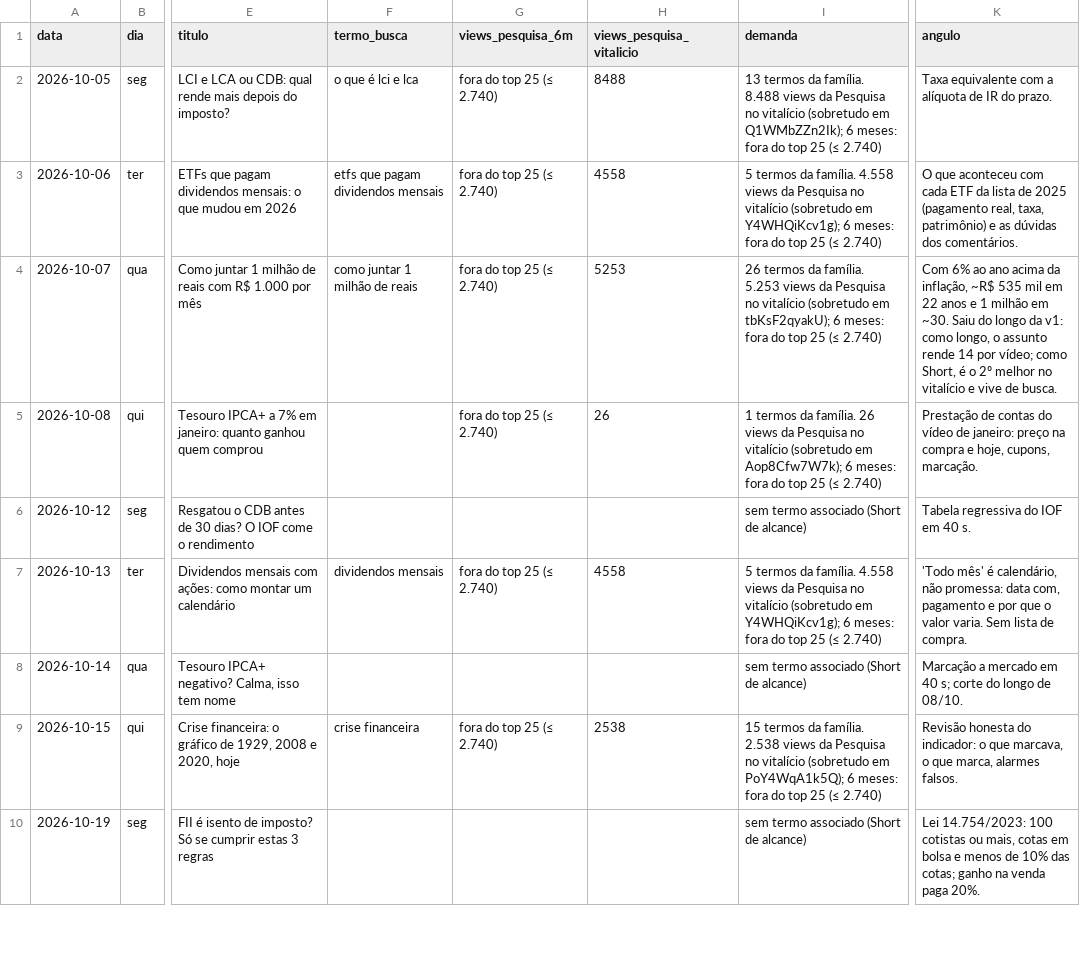
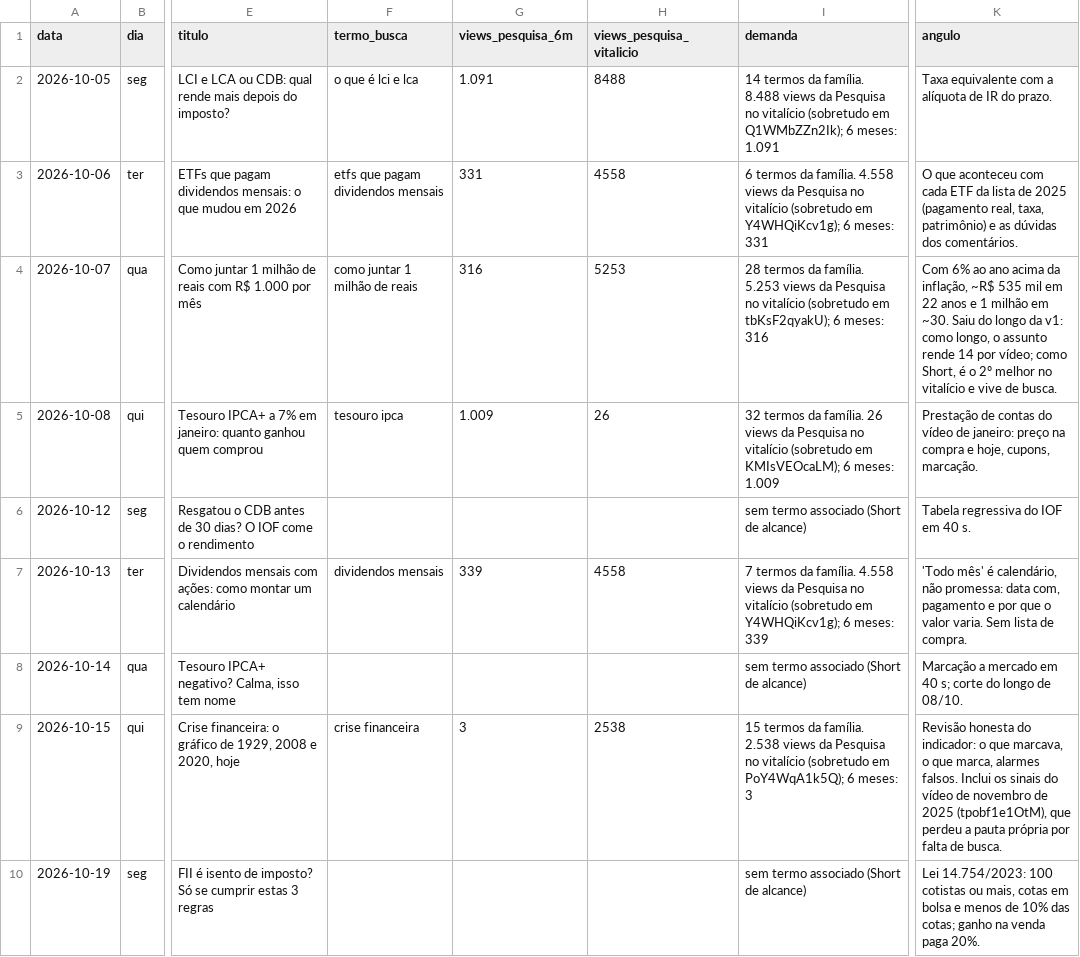
Before and after one commit to denismiyabara-alt/IPADTEST, a CSV file: pautas-canal/CALENDARIO-8-SEMANAS.csv, drawn as a sheet; only a part is shown, gaps mark what is left out; the diff covers the shown part only; the diff names each change by its address in the sheet, - before the commit and + after, or states it on an @@ line.

```diff
--- a/pautas-canal/CALENDARIO-8-SEMANAS.csv
+++ b/pautas-canal/CALENDARIO-8-SEMANAS.csv
-G2 (views_pesquisa_6m): fora do top 25 (≤ 2.740)
+G2 (views_pesquisa_6m): 1.091
-I2 (demanda): 13 termos da família. 8.488 views da Pesquisa no vitalício (sobretudo em Q1WMbZZn2Ik); 6 meses: fora do top 25 (≤ 2.740)
+I2 (demanda): 14 termos da família. 8.488 views da Pesquisa no vitalício (sobretudo em Q1WMbZZn2Ik); 6 meses: 1.091
-G3 (views_pesquisa_6m): fora do top 25 (≤ 2.740)
+G3 (views_pesquisa_6m): 331
-I3 (demanda): 5 termos da família. 4.558 views da Pesquisa no vitalício (sobretudo em Y4WHQiKcv1g); 6 meses: fora do top 25 (≤ 2.740)
+I3 (demanda): 6 termos da família. 4.558 views da Pesquisa no vitalício (sobretudo em Y4WHQiKcv1g); 6 meses: 331
-G4 (views_pesquisa_6m): fora do top 25 (≤ 2.740)
+G4 (views_pesquisa_6m): 316
-I4 (demanda): 26 termos da família. 5.253 views da Pesquisa no vitalício (sobretudo em tbKsF2qyakU); 6 meses: fora do top 25 (≤ 2.740)
+I4 (demanda): 28 termos da família. 5.253 views da Pesquisa no vitalício (sobretudo em tbKsF2qyakU); 6 meses: 316
-F5 (termo_busca): (empty)
+F5 (termo_busca): tesouro ipca
-G5 (views_pesquisa_6m): fora do top 25 (≤ 2.740)
+G5 (views_pesquisa_6m): 1.009
-I5 (demanda): 1 termos da família. 26 views da Pesquisa no vitalício (sobretudo em Aop8Cfw7W7k); 6 meses: fora do top 25 (≤ 2.740)
+I5 (demanda): 32 termos da família. 26 views da Pesquisa no vitalício (sobretudo em KMIsVEOcaLM); 6 meses: 1.009
-G7 (views_pesquisa_6m): fora do top 25 (≤ 2.740)
+G7 (views_pesquisa_6m): 339
-I7 (demanda): 5 termos da família. 4.558 views da Pesquisa no vitalício (sobretudo em Y4WHQiKcv1g); 6 meses: fora do top 25 (≤ 2.740)
+I7 (demanda): 7 termos da família. 4.558 views da Pesquisa no vitalício (sobretudo em Y4WHQiKcv1g); 6 meses: 339
-G9 (views_pesquisa_6m): fora do top 25 (≤ 2.740)
+G9 (views_pesquisa_6m): 3
-I9 (demanda): …6 meses: fora do top 25 (≤ 2.740)
+I9 (demanda): …6 meses: 3
-K9 (angulo): …alarmes falsos.
+K9 (angulo): …alarmes falsos. Inclui os sinais do vídeo de novembro de 2025 (tpobf1e1OtM), que perdeu a pauta própria por falta de busca.
```
Also changed, not shown: 79 edited cells elsewhere in this file, 5 other files.
